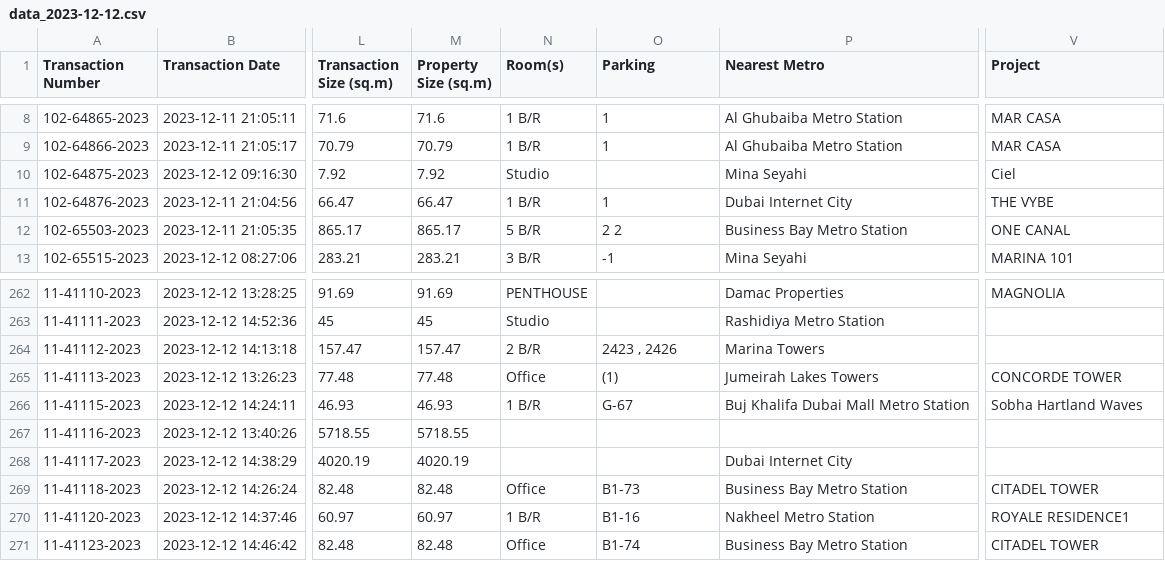
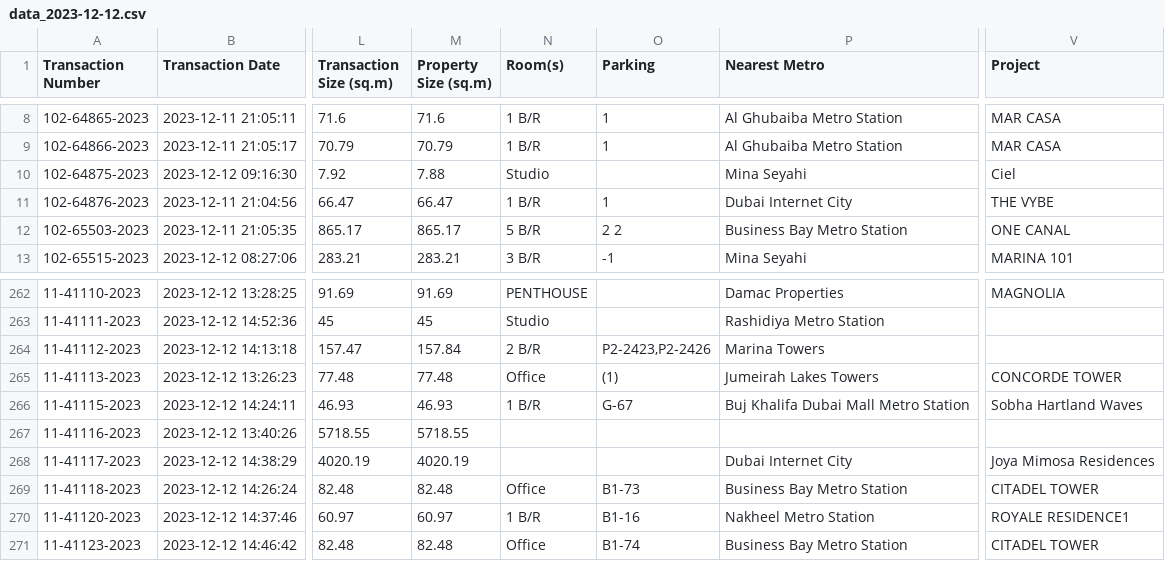
Before and after one commit to MY0usuf/Transaction-Data-Streamlit, a CSV file: transaction_csv/data_2023-12-12.csv, drawn as a sheet; only a part is shown, gaps mark what is left out; the diff names each change by its address in the sheet, - before the commit and + after, or states it on an @@ line.

```diff
--- a/transaction_csv/data_2023-12-12.csv
+++ b/transaction_csv/data_2023-12-12.csv
-M10 (Property Size (sq.m)): 7.92
+M10 (Property Size (sq.m)): 7.88
-M264 (Property Size (sq.m)): 157.47
+M264 (Property Size (sq.m)): 157.84
-O264 (Parking): 2423 , 2426
+O264 (Parking): P2-2423,P2-2426
-V268 (Project): (empty)
+V268 (Project): Joya Mimosa Residences
```
Also changed, not shown: transaction_csv/data_2023-12-11.csv, transaction_csv/data_2023-12-13.csv, 5 other files.
